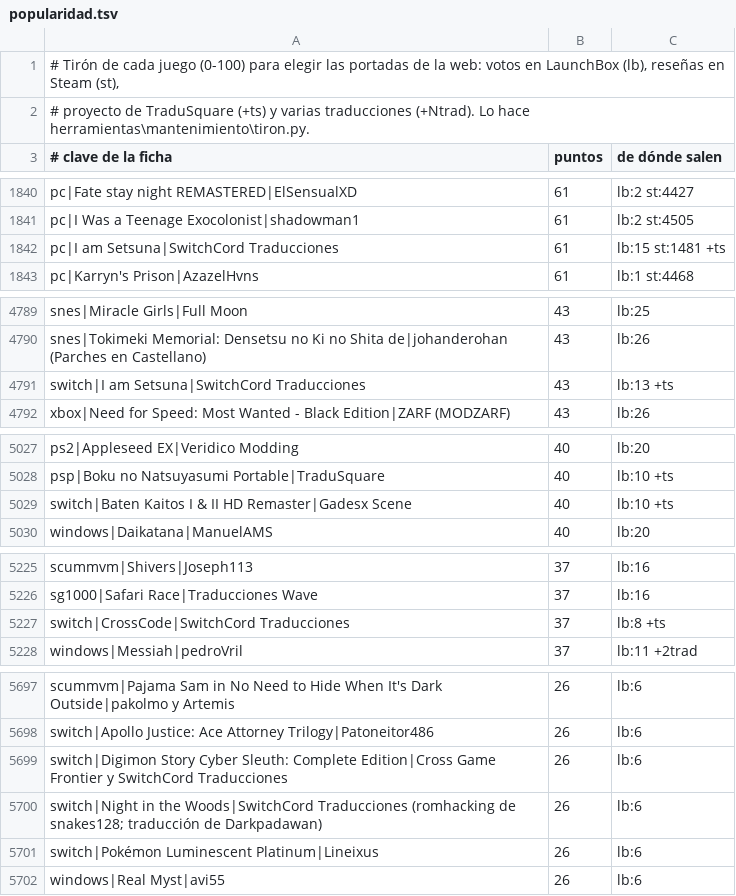
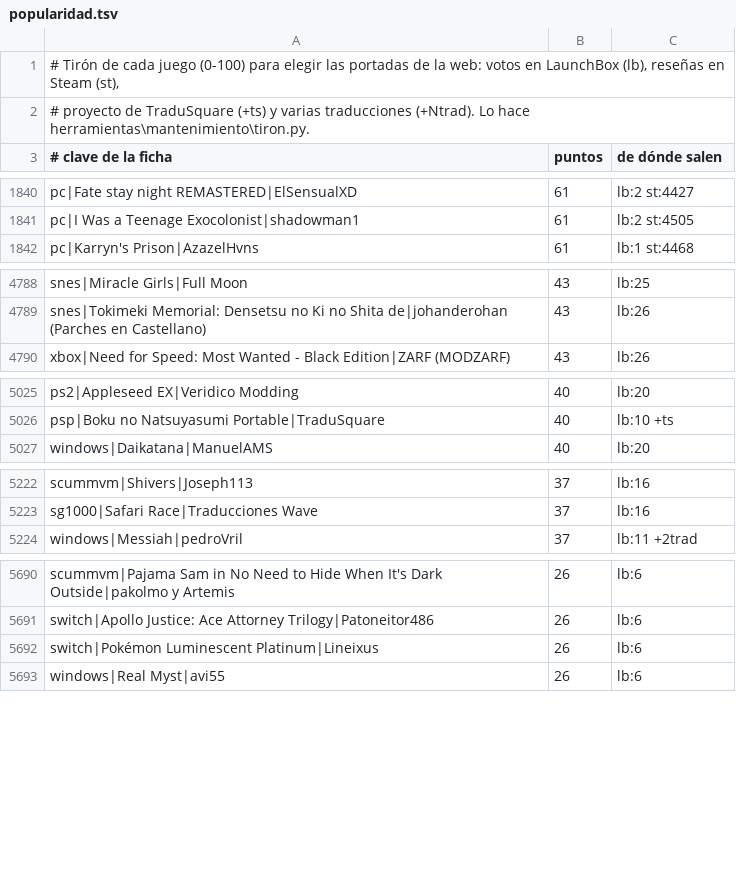
Before and after one commit to alucardog-dotcom/biblioteca-traducciones, a TSV file: web/popularidad.tsv, drawn as a sheet; only a part is shown, gaps mark what is left out; the diff covers the shown part only.

```diff
--- a/web/popularidad.tsv
+++ b/web/popularidad.tsv
@@ -1841,3 +1841,2 @@ pc|Fate stay night REMASTERED|ElSensualXD	61	lb:2 st:4427
 pc|I Was a Teenage Exocolonist|shadowman1	61	lb:2 st:4505
-pc|I am Setsuna|SwitchCord Traducciones	61	lb:15 st:1481 +ts
 pc|Karryn's Prison|AzazelHvns	61	lb:1 st:4468
@@ -4790,3 +4789,2 @@ snes|Miracle Girls|Full Moon	43	lb:25
 snes|Tokimeki Memorial: Densetsu no Ki no Shita de|johanderohan (Parches en Castellano)	43	lb:26
-switch|I am Setsuna|SwitchCord Traducciones	43	lb:13 +ts
 xbox|Need for Speed: Most Wanted - Black Edition|ZARF (MODZARF)	43	lb:26
@@ -5028,3 +5026,2 @@ ps2|Appleseed EX|Veridico Modding	40	lb:20
 psp|Boku no Natsuyasumi Portable|TraduSquare	40	lb:10 +ts
-switch|Baten Kaitos I & II HD Remaster|Gadesx Scene	40	lb:10 +ts
 windows|Daikatana|ManuelAMS	40	lb:20
@@ -5226,3 +5223,2 @@ scummvm|Shivers|Joseph113	37	lb:16
 sg1000|Safari Race|Traducciones Wave	37	lb:16
-switch|CrossCode|SwitchCord Traducciones	37	lb:8 +ts
 windows|Messiah|pedroVril	37	lb:11 +2trad
@@ -5698,4 +5691,2 @@ scummvm|Pajama Sam in No Need to Hide When It's Dark Outside|pakolmo y Artemis	2
 switch|Apollo Justice: Ace Attorney Trilogy|Patoneitor486	26	lb:6
-switch|Digimon Story Cyber Sleuth: Complete Edition|Cross Game Frontier y SwitchCord Traducciones	26	lb:6
-switch|Night in the Woods|SwitchCord Traducciones (romhacking de snakes128; traducción de Darkpadawan)	26	lb:6
 switch|Pokémon Luminescent Platinum|Lineixus	26	lb:6
```
Also changed, not shown: 6 removed rows elsewhere in this file, 4 other files.
